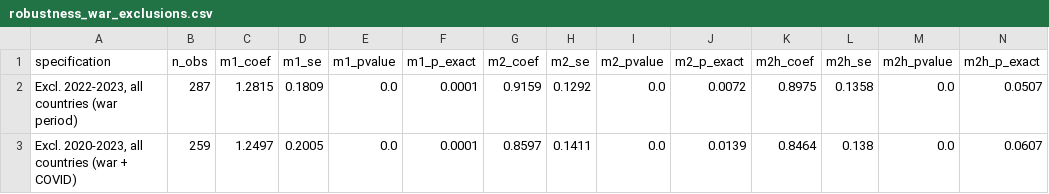
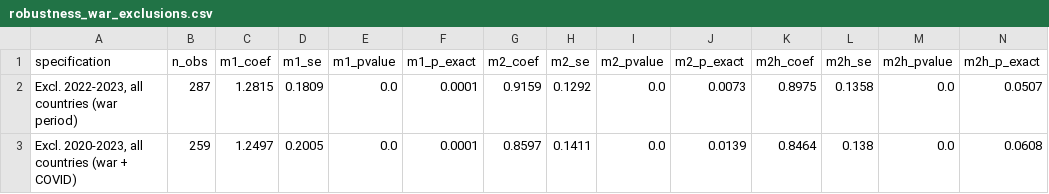
Before and after one commit to nayzaboev/Thesis, a CSV file: postsoviet-fertility-thesis/data/processed/robustness_war_exclusions.csv, drawn as a sheet.

```diff
--- a/postsoviet-fertility-thesis/data/processed/robustness_war_exclusions.csv
+++ b/postsoviet-fertility-thesis/data/processed/robustness_war_exclusions.csv
@@ -1,3 +1,3 @@
 specification,n_obs,m1_coef,m1_se,m1_pvalue,m1_p_exact,m2_coef,m2_se,m2_pvalue,m2_p_exact,m2h_coef,m2h_se,m2h_pvalue,m2h_p_exact
-"Excl. 2022-2023, all countries (war period)",287,1.2815,0.1809,0.0,0.0001,0.9159,0.1292,0.0,0.0072,0.8975,0.1358,0.0,0.0507
-"Excl. 2020-2023, all countries (war + COVID)",259,1.2497,0.2005,0.0,0.0001,0.8597,0.1411,0.0,0.0139,0.8464,0.138,0.0,0.0607
+"Excl. 2022-2023, all countries (war period)",287,1.2815,0.1809,0.0,0.0001,0.9159,0.1292,0.0,0.0073,0.8975,0.1358,0.0,0.0507
+"Excl. 2020-2023, all countries (war + COVID)",259,1.2497,0.2005,0.0,0.0001,0.8597,0.1411,0.0,0.0139,0.8464,0.138,0.0,0.0608
```
Also changed, not shown: postsoviet-fertility-thesis/data/processed/robustness_exclusions.csv, postsoviet-fertility-thesis/data/processed/robustness_leave_one_out.csv, 7 other files.
